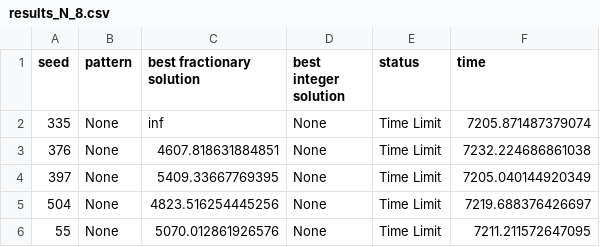
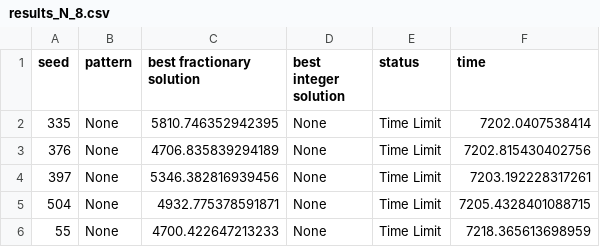
Before and after one commit to rbenatuilv/TTP-Study, a CSV file: instancesTTP/results_IP Gen Col CP/results_N_8.csv, drawn as a sheet.

```diff
--- a/instancesTTP/results_IP Gen Col CP/results_N_8.csv
+++ b/instancesTTP/results_IP Gen Col CP/results_N_8.csv
@@ -1,6 +1,6 @@
 seed;pattern;best fractionary solution;best integer solution;status;time
-335;None;inf;None;Time Limit;7205.871487379074
-376;None;4607.818631884851;None;Time Limit;7232.224686861038
-397;None;5409.33667769395;None;Time Limit;7205.040144920349
-504;None;4823.516254445256;None;Time Limit;7219.688376426697
-55;None;5070.012861926576;None;Time Limit;7211.211572647095
+335;None;5810.746352942395;None;Time Limit;7202.0407538414
+376;None;4706.835839294189;None;Time Limit;7202.815430402756
+397;None;5346.382816939456;None;Time Limit;7203.192228317261
+504;None;4932.775378591871;None;Time Limit;7205.4328401088715
+55;None;4700.422647213233;None;Time Limit;7218.365613698959
```
Also changed, not shown: instancesTTP/results_CP/results_N_10.csv, instancesTTP/results_IP Gen Col CP/results_N_6.csv, 13 other files.
